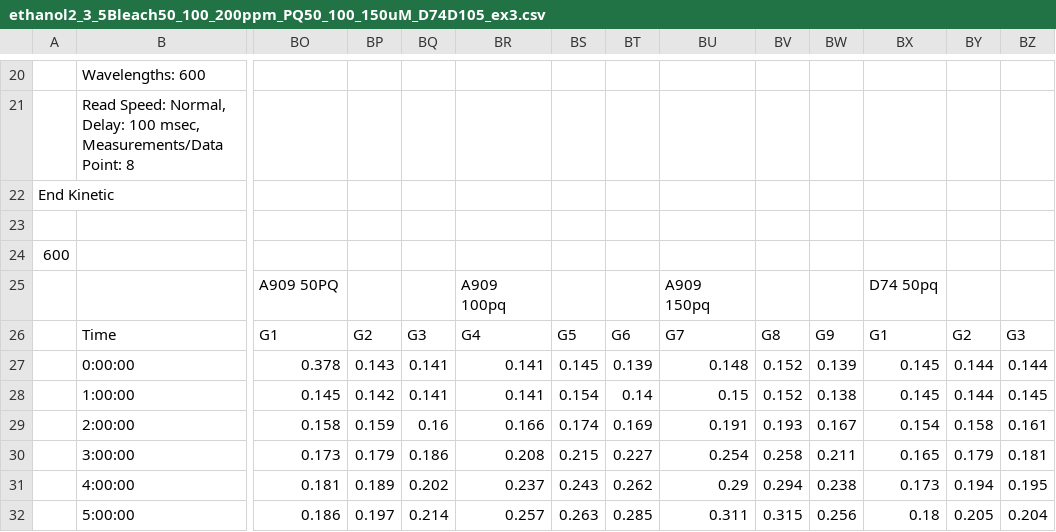
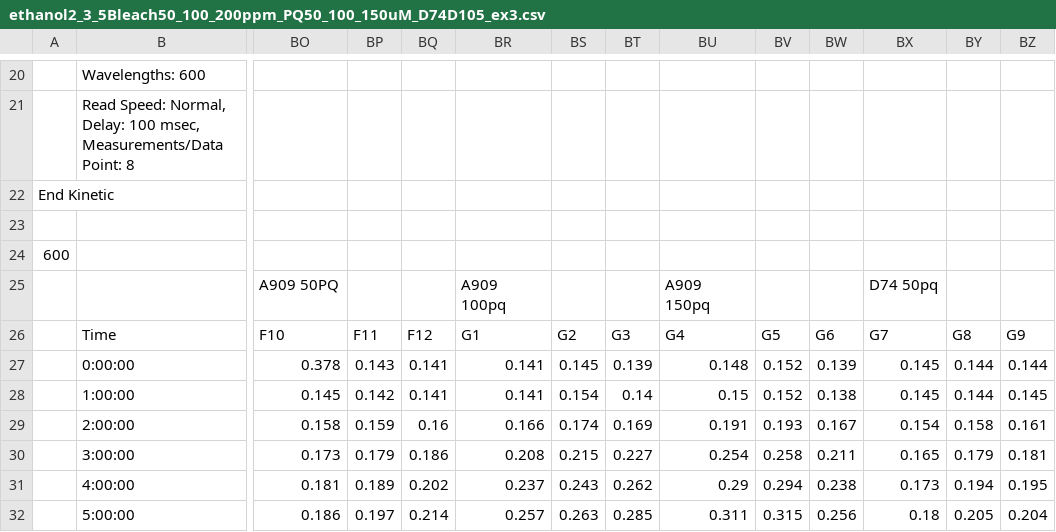
Before and after one commit to Jahirul-Rafi/Final_Project_Group_6, a CSV file: data/ethanol2_3_5Bleach50_100_200ppm_PQ50_100_150uM_D74D105_ex3.csv, drawn as a sheet; only a part is shown, gaps mark what is left out; the diff covers the shown part only; the diff names each change by its address in the sheet, - before the commit and + after, or states it on an @@ line.

Commit message:
tamanna

```diff
--- a/data/ethanol2_3_5Bleach50_100_200ppm_PQ50_100_150uM_D74D105_ex3.csv
+++ b/data/ethanol2_3_5Bleach50_100_200ppm_PQ50_100_150uM_D74D105_ex3.csv
-BO26: G1
+BO26: F10
-BP26: G2
+BP26: F11
-BQ26: G3
+BQ26: F12
-BR26: G4
+BR26: G1
-BS26: G5
+BS26: G2
-BT26: G6
+BT26: G3
-BU26: G7
+BU26: G4
-BV26: G8
+BV26: G5
-BW26: G9
+BW26: G6
-BX26: G1
+BX26: G7
-BY26: G2
+BY26: G8
-BZ26: G3
+BZ26: G9
```
Also changed, not shown: 15 edited cells elsewhere in this file.
